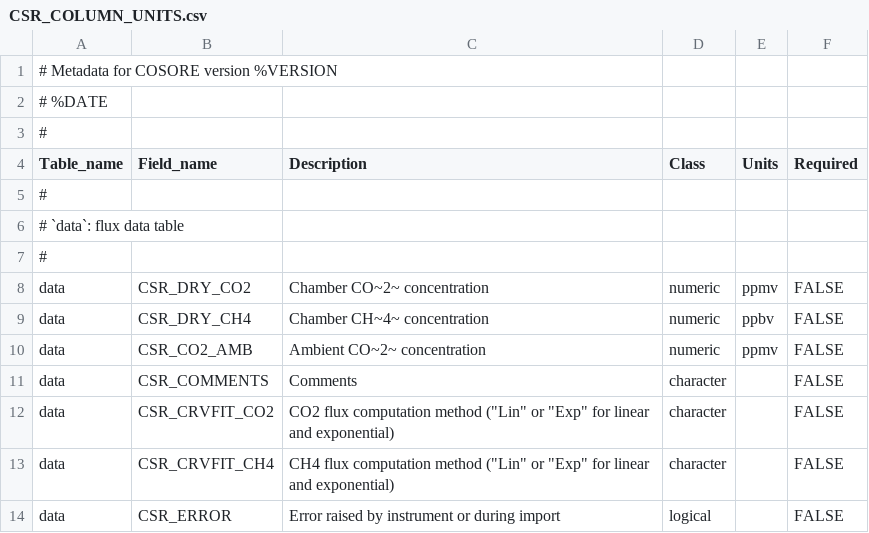
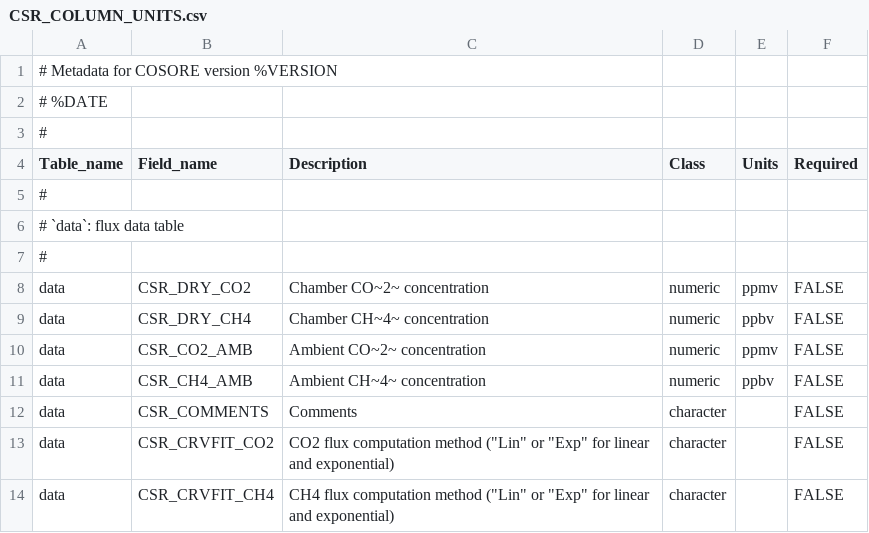
Before and after one commit to bpbond/cosore, a CSV file: inst/extdata/CSR_COLUMN_UNITS.csv, drawn as a sheet; only a part is shown; the shorter side is filled out with more unchanged rows; the diff names each change by its address in the sheet, - before the commit and + after, or states it on an @@ line.

Commit message:
Added ambient CH4 to data data per Wu Sun ms comment

```diff
--- a/inst/extdata/CSR_COLUMN_UNITS.csv
+++ b/inst/extdata/CSR_COLUMN_UNITS.csv
+row 11: data | CSR_CH4_AMB | Ambient CH~4~ concentration | numeric | ppbv | FALSE
```
Also changed, not shown: 1 other file.
